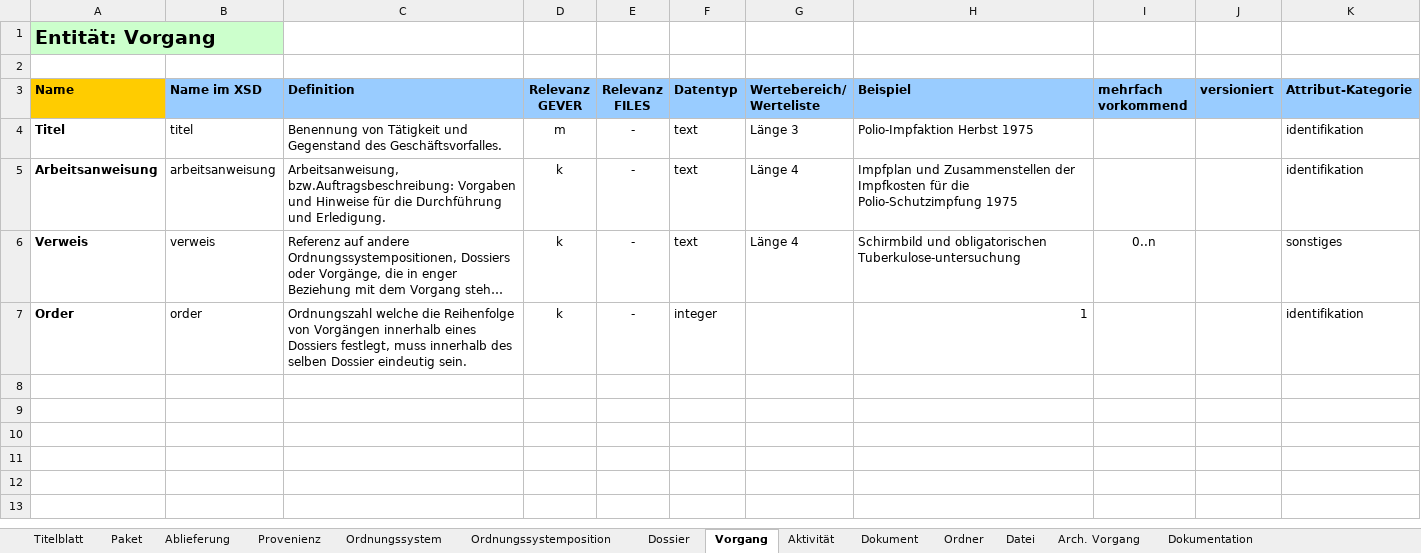
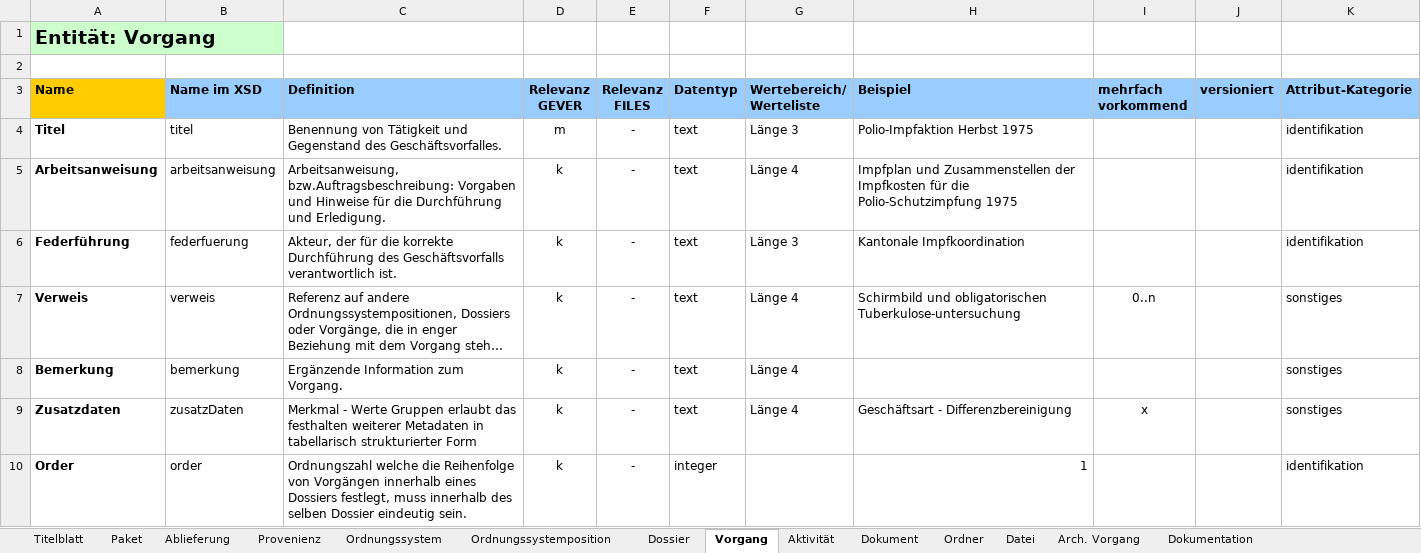
Before and after one commit to KOST-CECO/eCH-0160, an Excel workbook: STAN_d_DRA_2014-xx-xx_eCH-0160_V1.1_ArchivischeAblieferungsschnittstelle_DataDictionary.xlsx, sheet Vorgang, drawn as a sheet; long unchanged cells end in …; values as stored, in another font and other column widths than the file's, no borders; the diff names each change by its address in the sheet, - before the commit and + after, or states it on an @@ line.

Commit message:
Metadaten in Vorgang und Aktivität in Schema eingefügt

```diff
--- a/STAN_d_DRA_2014-xx-xx_eCH-0160_V1.1_ArchivischeAblieferungsschnittstelle_DataDictionary.xlsx (sheet Vorgang)
+++ b/STAN_d_DRA_2014-xx-xx_eCH-0160_V1.1_ArchivischeAblieferungsschnittstelle_DataDictionary.xlsx (sheet Vorgang)
+row 6: Federführung | federfuerung | Akteur, der für die korrekte Durchführung des Geschäftsvorfalls verantwortlich ist. | k | - | text | Länge 3 | Kantonale Impfkoordination |  |  | identifikation
+row 8: Bemerkung | bemerkung | Ergänzende Information zum Vorgang. | k | - | text | Länge 4 |  |  |  | sonstiges
+row 9: Zusatzdaten | zusatzDaten | Merkmal - Werte Gruppen erlaubt das festhalten weiterer Metadaten in tabellarisch strukturierter Form | k | - | text | Länge 4 | Geschäftsart - Differenzbereinigung | x |  | sonstiges
```
Also changed, not shown: sheet Aktivität, 7 other files.
